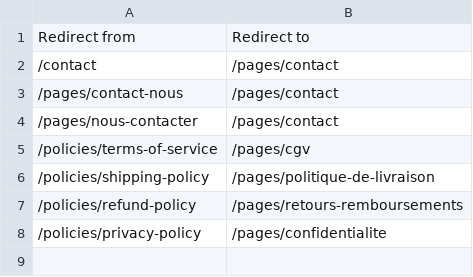
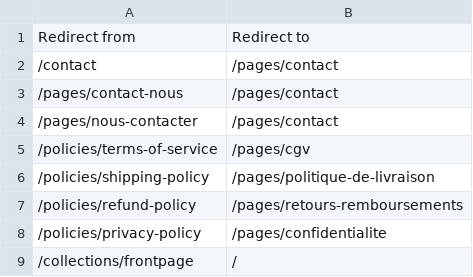
Before and after one commit to Divinator-me/theme-voiture-ggl, a CSV file: config/gmc-url-redirects.csv, drawn as a sheet; the diff names each change by its address in the sheet, - before the commit and + after, or states it on an @@ line.

```diff
--- a/config/gmc-url-redirects.csv
+++ b/config/gmc-url-redirects.csv
+row 9: /collections/frontpage | /
```
Also changed, not shown: 1 other file.
